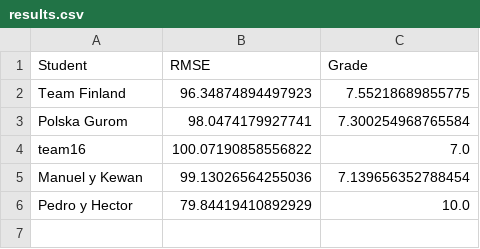
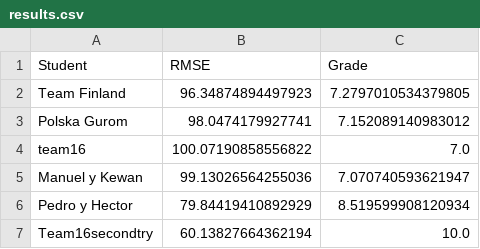
Before and after one commit to vignoni/mec-prac5, a CSV file: results.csv, drawn as a sheet.

Commit message:
New result: Team16secondtry

```diff
--- a/results.csv
+++ b/results.csv
@@ -1,6 +1,7 @@
 Student,RMSE,Grade
-Team Finland,96.34874894497923,7.55218689855775
-Polska Gurom,98.0474179927741,7.300254968765584
+Team Finland,96.34874894497923,7.2797010534379805
+Polska Gurom,98.0474179927741,7.152089140983012
 team16,100.07190858556822,7.0
-Manuel y Kewan,99.13026564255036,7.139656352788454
-Pedro y Hector,79.84419410892929,10.0
+Manuel y Kewan,99.13026564255036,7.070740593621947
+Pedro y Hector,79.84419410892929,8.519599908120934
+Team16secondtry,60.13827664362194,10.0
```
Also changed, not shown: 1 other file.
